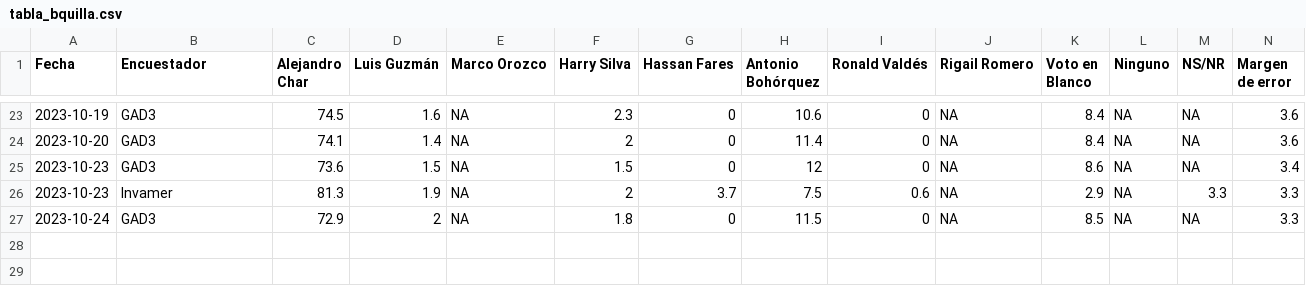
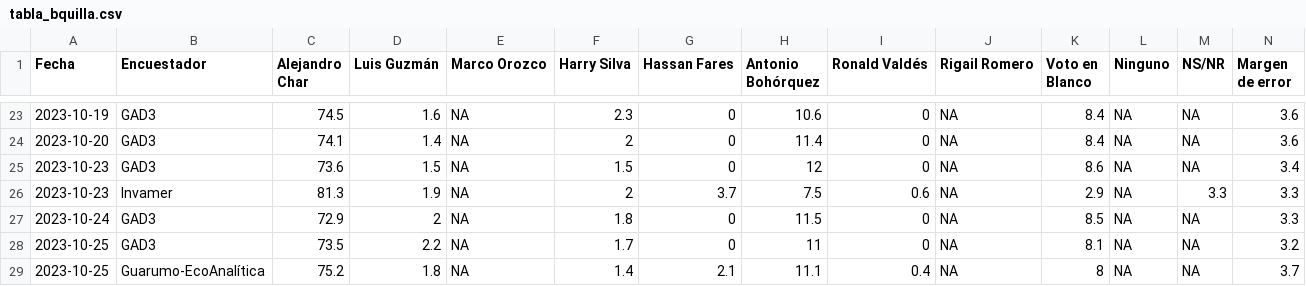
Before and after one commit to Edimer/votaciones-colombia-2023, a CSV file: datos-encuestas/tabla_bquilla.csv, drawn as a sheet; only a part is shown, gaps mark what is left out; rows hold the shown columns only; the diff names each change by its address in the sheet, - before the commit and + after, or states it on an @@ line.

```diff
--- a/datos-encuestas/tabla_bquilla.csv
+++ b/datos-encuestas/tabla_bquilla.csv
+row 28: 2023-10-25 | GAD3 | 73.5 | 2.2 | NA | 1.7 | 0 | 11 | 0 | NA | 8.1 | NA | NA | 3.2
+row 29: 2023-10-25 | Guarumo-EcoAnalítica | 75.2 | 1.8 | NA | 1.4 | 2.1 | 11.1 | 0.4 | NA | 8 | NA | NA | 3.7
```
Also changed, not shown: datos-encuestas/tabla_bogota.csv, datos-encuestas/tabla_bucaramanga.csv, 2 other files.
